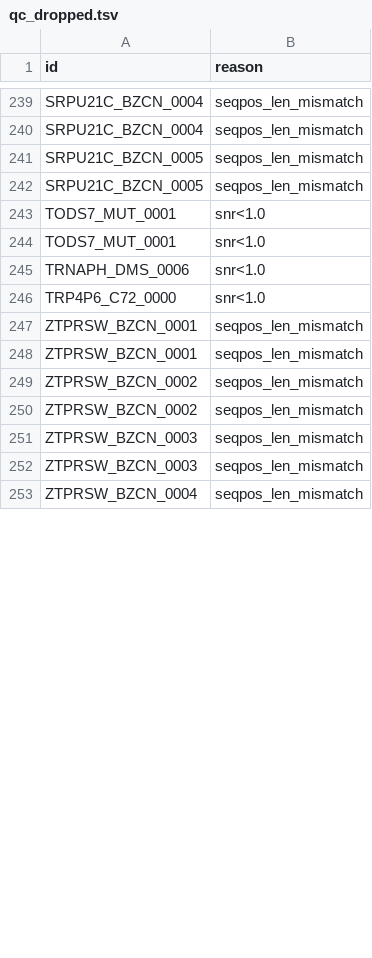
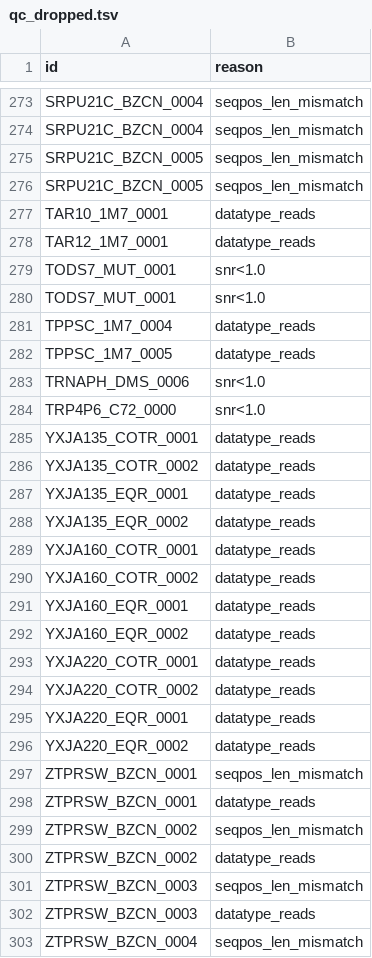
Before and after one commit to Johnkecops/gap4-rna-ensemble-benchmark, a TSV file: results/qc_dropped.tsv, drawn as a sheet; only a part is shown, gaps mark what is left out; the diff covers the shown part only.

```diff
--- a/results/qc_dropped.tsv
+++ b/results/qc_dropped.tsv
@@ -242,12 +276,28 @@ SRPU21C_BZCN_0005	seqpos_len_mismatch
 SRPU21C_BZCN_0005	seqpos_len_mismatch
+TAR10_1M7_0001	datatype_reads
+TAR12_1M7_0001	datatype_reads
 TODS7_MUT_0001	snr<1.0
 TODS7_MUT_0001	snr<1.0
+TPPSC_1M7_0004	datatype_reads
+TPPSC_1M7_0005	datatype_reads
 TRNAPH_DMS_0006	snr<1.0
 TRP4P6_C72_0000	snr<1.0
+YXJA135_COTR_0001	datatype_reads
+YXJA135_COTR_0002	datatype_reads
+YXJA135_EQR_0001	datatype_reads
+YXJA135_EQR_0002	datatype_reads
+YXJA160_COTR_0001	datatype_reads
+YXJA160_COTR_0002	datatype_reads
+YXJA160_EQR_0001	datatype_reads
+YXJA160_EQR_0002	datatype_reads
+YXJA220_COTR_0001	datatype_reads
+YXJA220_COTR_0002	datatype_reads
+YXJA220_EQR_0001	datatype_reads
+YXJA220_EQR_0002	datatype_reads
 ZTPRSW_BZCN_0001	seqpos_len_mismatch
-ZTPRSW_BZCN_0001	seqpos_len_mismatch
+ZTPRSW_BZCN_0001	datatype_reads
 ZTPRSW_BZCN_0002	seqpos_len_mismatch
-ZTPRSW_BZCN_0002	seqpos_len_mismatch
+ZTPRSW_BZCN_0002	datatype_reads
 ZTPRSW_BZCN_0003	seqpos_len_mismatch
-ZTPRSW_BZCN_0003	seqpos_len_mismatch
+ZTPRSW_BZCN_0003	datatype_reads
 ZTPRSW_BZCN_0004	seqpos_len_mismatch
```
Also changed, not shown: 34 added rows and 60 edited cells elsewhere in this file, results/bias_per_rna.tsv, results/bias_summary.tsv, 24 other files.
